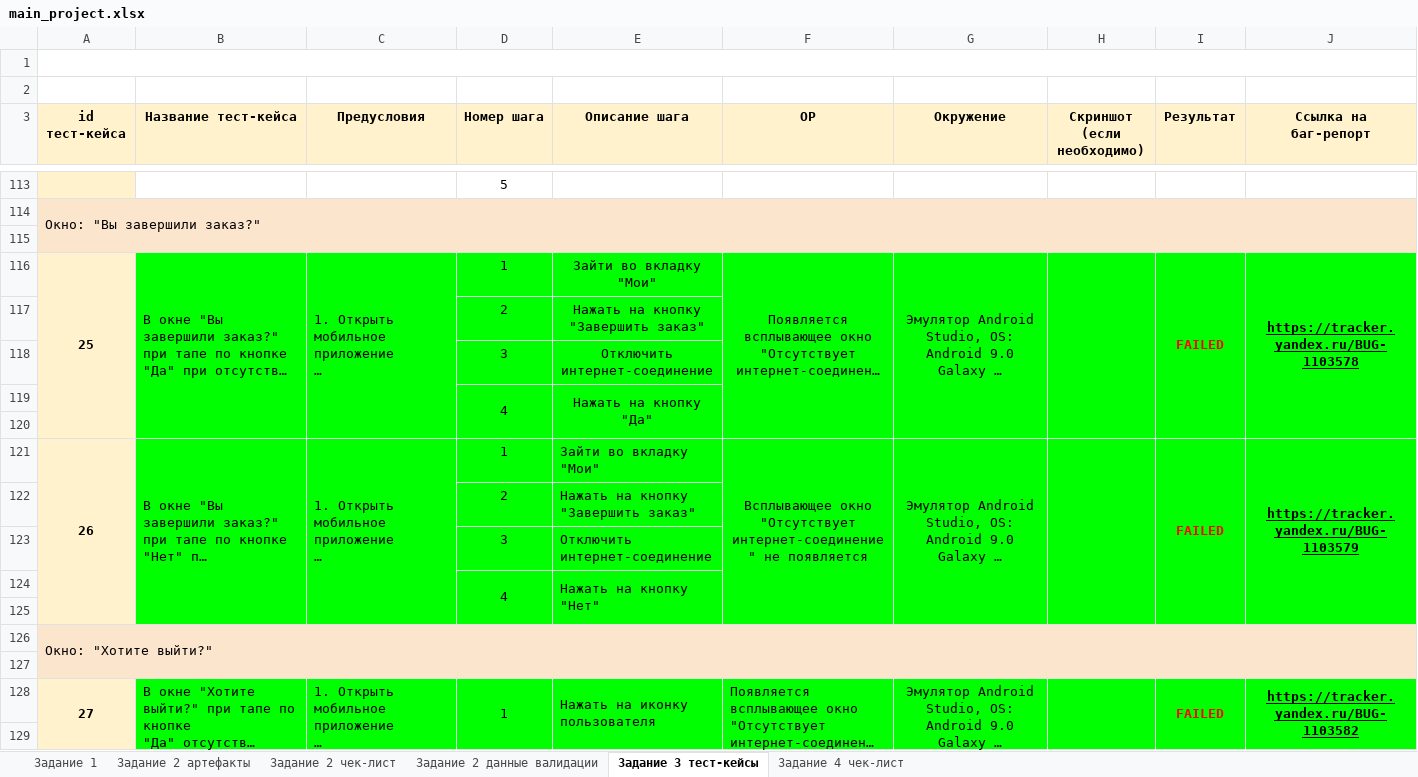
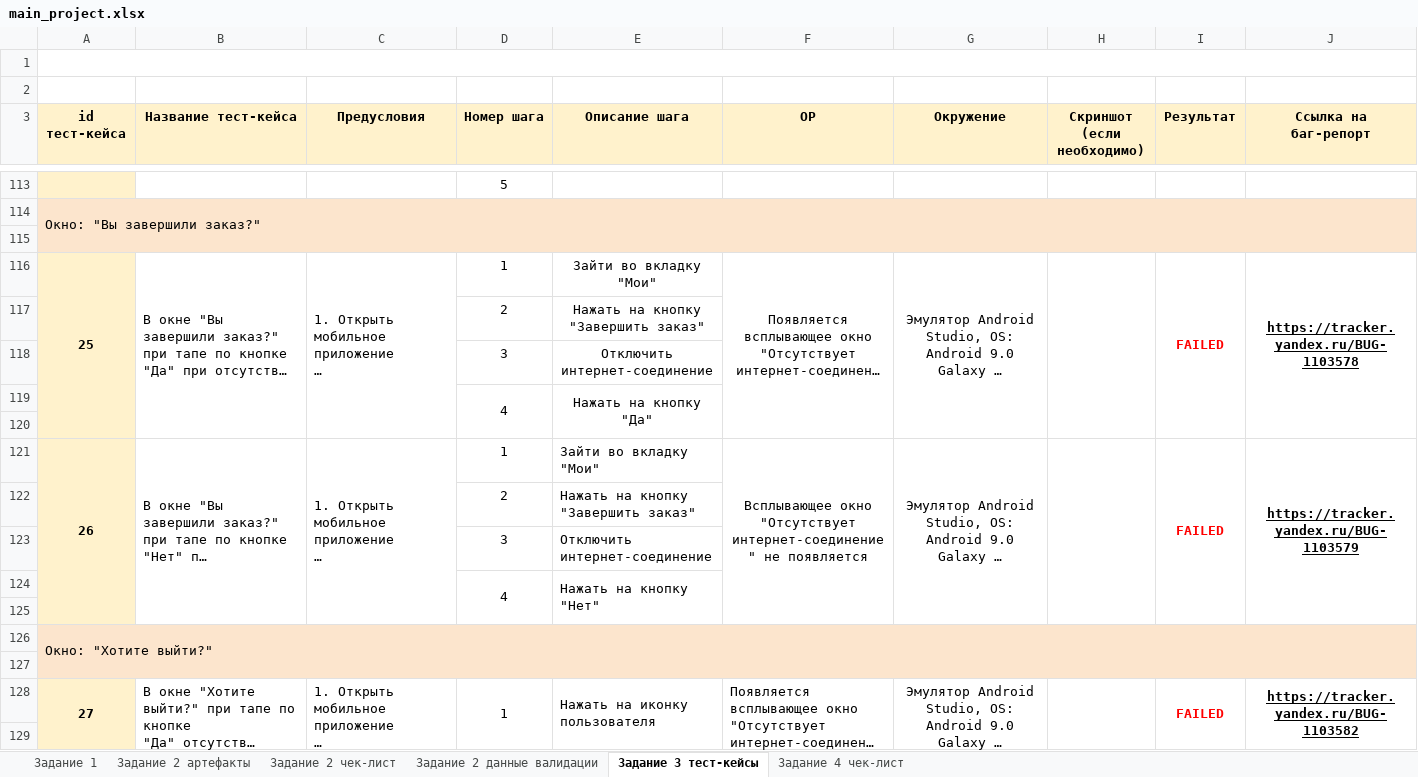
Before and after one commit to EdilovWork/EdilovWork, an Excel workbook: assets/Тестирование веб приложения, мобилки, работа с БД и API/main_project.xlsx, sheet Задание 3 тест-кейсы, drawn as a sheet; only a part is shown, gaps mark what is left out; long unchanged cells end in …; values as stored, in another font and other column widths than the file's, no borders; charts and pictures not drawn; the diff covers the shown part only; the diff names each change by its address in the sheet, - before the commit and + after, or states it on an @@ line.

```diff
--- a/assets/Тестирование веб приложения, мобилки, работа с БД и API/main_project.xlsx (sheet Задание 3 тест-кейсы)
+++ b/assets/Тестирование веб приложения, мобилки, работа с БД и API/main_project.xlsx (sheet Задание 3 тест-кейсы)
-B116:J116 fill: #00FF00
+B116:J116 fill: none
-D117:E119 fill: #00FF00
+D117:E119 fill: none
-B121:J121 fill: #00FF00
+B121:J121 fill: none
-D122:E124 fill: #00FF00
+D122:E124 fill: none
-B128:J128 fill: #00FF00
+B128:J128 fill: none
```
Also changed, not shown: cell formats elsewhere in this sheet, sheet Задание 2 данные валидации, sheet Задание 2 чек-лист, sheet Задание 4 чек-лист, sheet Задание 1, charts or pictures.
